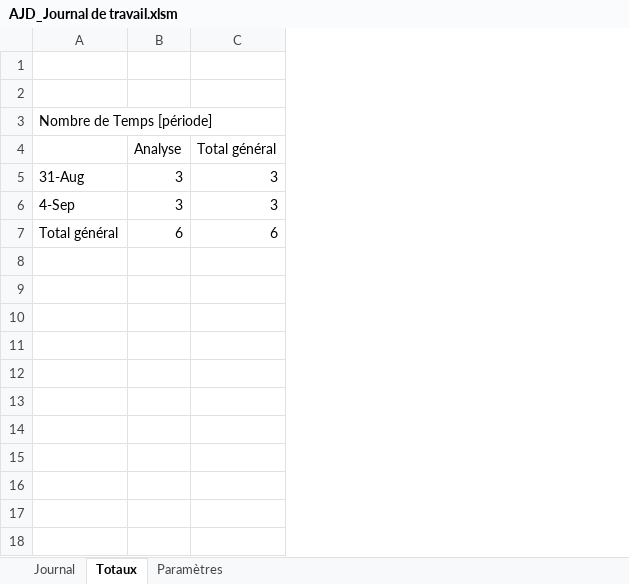
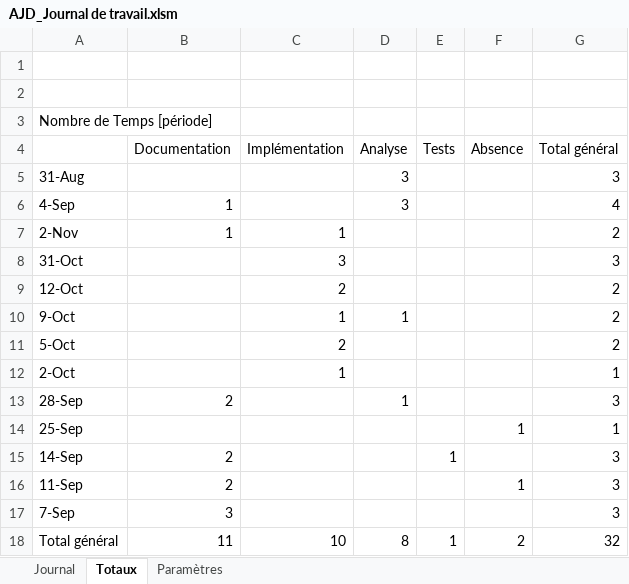
Before and after one commit to JeremyGfeller/MAW_1.1, an Excel workbook: Journal de travail/AJD_Journal de travail.xlsm, sheet Totaux, drawn as a sheet; values as stored, in another font and other column widths than the file's, no borders; addresses are those after the commit; the diff names each change by its address in the sheet, - before the commit and + after, or states it on an @@ line.

```diff
--- a/Journal de travail/AJD_Journal de travail.xlsm (sheet Totaux)
+++ b/Journal de travail/AJD_Journal de travail.xlsm (sheet Totaux)
+column B (Documentation), row 6: 1; row 18: 11
+column C (Implémentation), row 18: 10
+column E (Tests), row 18: 1
+column F (Absence), row 18: 2
-G6 (Total général): 3
+G6 (Total général): 4
+row 7: 2-Nov | 1 | 1 |  |  |  | 2
+row 8: 31-Oct |  | 3 |  |  |  | 3
+row 9: 12-Oct |  | 2 |  |  |  | 2
+row 10: 9-Oct |  | 1 | 1 |  |  | 2
+row 11: 5-Oct |  | 2 |  |  |  | 2
+row 12: 2-Oct |  | 1 |  |  |  | 1
+row 13: 28-Sep | 2 |  | 1 |  |  | 3
+row 14: 25-Sep |  |  |  |  | 1 | 1
+row 15: 14-Sep | 2 |  |  | 1 |  | 3
+row 16: 11-Sep | 2 |  |  |  | 1 | 3
+row 17: 7-Sep | 3 |  |  |  |  | 3
-D18 (Analyse): 6
+D18 (Analyse): 8
-G18 (Total général): 6
+G18 (Total général): 32
```
Also changed, not shown: sheet Journal, formulas that keep their value.
